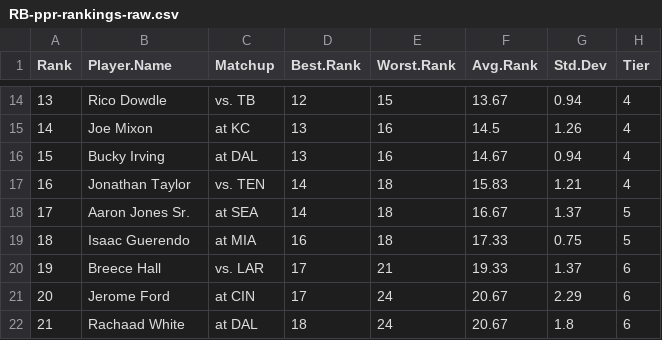
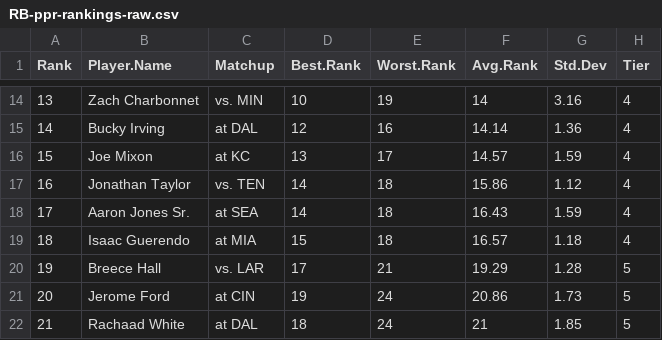
Before and after one commit to makoncline/fantasy-tiers, a CSV file: public/data/rankings/RB-ppr-rankings-raw.csv, drawn as a sheet; only a part is shown, gaps mark what is left out; the diff covers the shown part only.

```diff
--- a/public/data/rankings/RB-ppr-rankings-raw.csv
+++ b/public/data/rankings/RB-ppr-rankings-raw.csv
@@ -14,9 +14,9 @@
-13,"Rico Dowdle","vs. TB",12,15,13.67,0.94,"4"
-14,"Joe Mixon","at KC",13,16,14.5,1.26,"4"
-15,"Bucky Irving","at DAL",13,16,14.67,0.94,"4"
-16,"Jonathan Taylor","vs. TEN",14,18,15.83,1.21,"4"
-17,"Aaron Jones Sr.","at SEA",14,18,16.67,1.37,"5"
-18,"Isaac Guerendo","at MIA",16,18,17.33,0.75,"5"
-19,"Breece Hall","vs. LAR",17,21,19.33,1.37,"6"
-20,"Jerome Ford","at CIN",17,24,20.67,2.29,"6"
-21,"Rachaad White","at DAL",18,24,20.67,1.8,"6"
+13,"Zach Charbonnet","vs. MIN",10,19,14,3.16,"4"
+14,"Bucky Irving","at DAL",12,16,14.14,1.36,"4"
+15,"Joe Mixon","at KC",13,17,14.57,1.59,"4"
+16,"Jonathan Taylor","vs. TEN",14,18,15.86,1.12,"4"
+17,"Aaron Jones Sr.","at SEA",14,18,16.43,1.59,"4"
+18,"Isaac Guerendo","at MIA",15,18,16.57,1.18,"4"
+19,"Breece Hall","vs. LAR",17,21,19.29,1.28,"5"
+20,"Jerome Ford","at CIN",19,24,20.86,1.73,"5"
+21,"Rachaad White","at DAL",18,24,21,1.85,"5"
```
Also changed, not shown: 118 edited cells elsewhere in this file, public/data/rankings/FLEX-ppr-rankings-raw.csv, public/data/rankings/TE-ppr-rankings-raw.csv, 49 other files.
